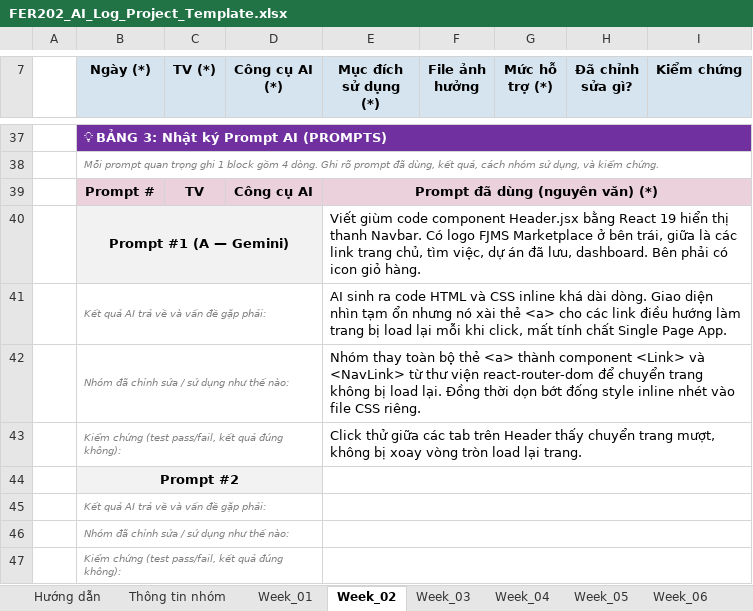
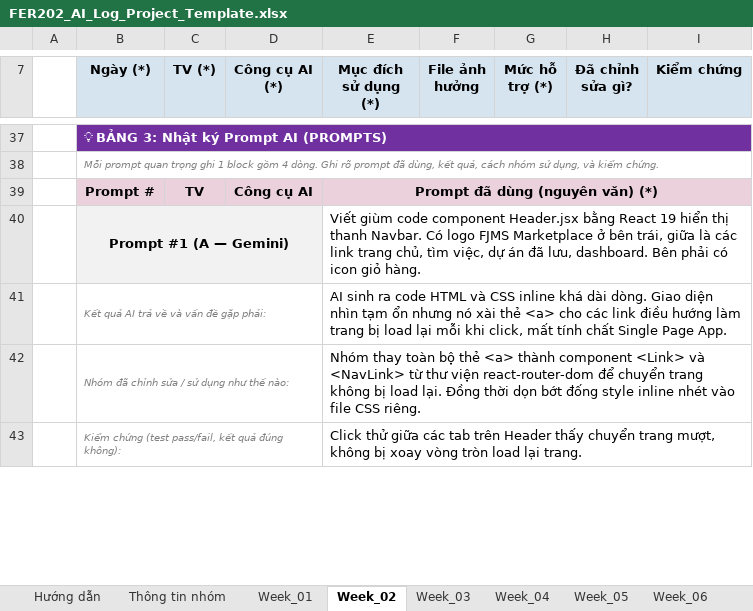
Before and after one commit to fudn-traltb-su26/rbl-fer202-theotuan-team-fjms, an Excel workbook: FER202_AI_Log_Project_Template.xlsx, sheet Week_02, drawn as a sheet; only a part is shown, gaps mark what is left out; values as stored, in another font and other column widths than the file's, no borders; removed rows and columns are numbered as before the commit, all else as after; the diff covers the shown part only; the diff names each change by its address in the sheet, - before the commit and + after, or states it on an @@ line.

```diff
--- a/FER202_AI_Log_Project_Template.xlsx (sheet Week_02)
+++ b/FER202_AI_Log_Project_Template.xlsx (sheet Week_02)
-row 44:  | Prompt #2
-row 45:  | Kết quả AI trả về và vấn đề gặp phải:
-row 46:  | Nhóm đã chỉnh sửa / sử dụng như thế nào:
-row 47:  | Kiểm chứng (test pass/fail, kết quả đúng không):
```
Also changed, not shown: 4 added rows and 26 edited cells elsewhere in this sheet, sheet Week_03, sheet Week_01, sheet Summary, 1 other file.
